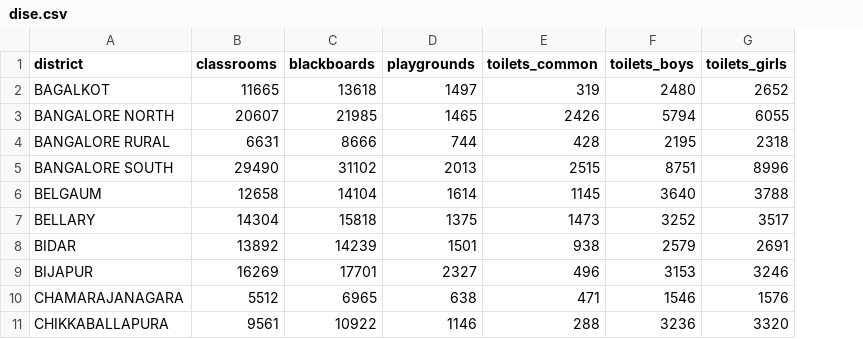
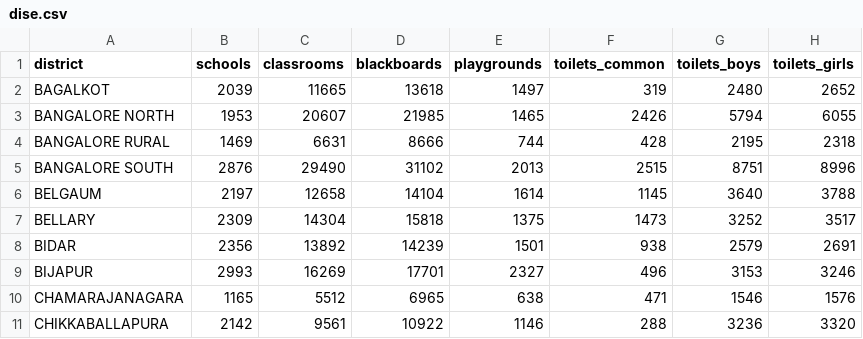
Before and after one commit to klpdotorg/dise, a CSV file: data/dise.csv, drawn as a sheet; only a part is shown; the diff names each change by its address in the sheet, - before the commit and + after, or states it on an @@ line.

Commit message:
Updated CSV with school counts

```diff
--- a/data/dise.csv
+++ b/data/dise.csv
+column B (schools), rows 2-11: 2039 | 1953 | 1469 | 2876 | 2197 | 2309 | 2356 | 2993 | 1165 | 2142
```
